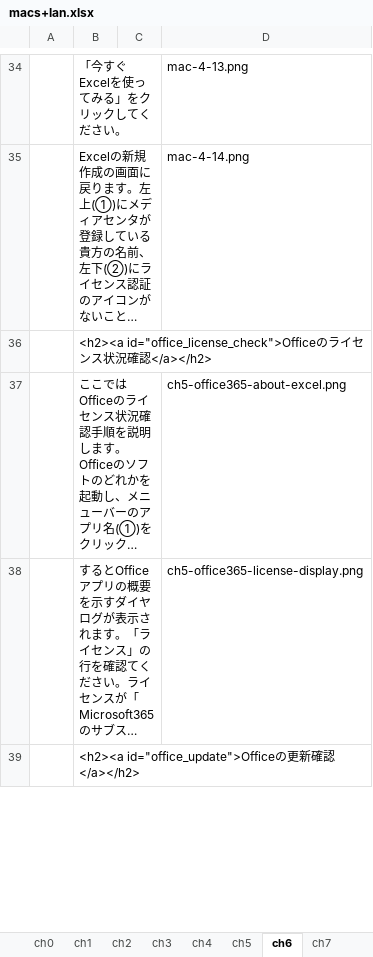
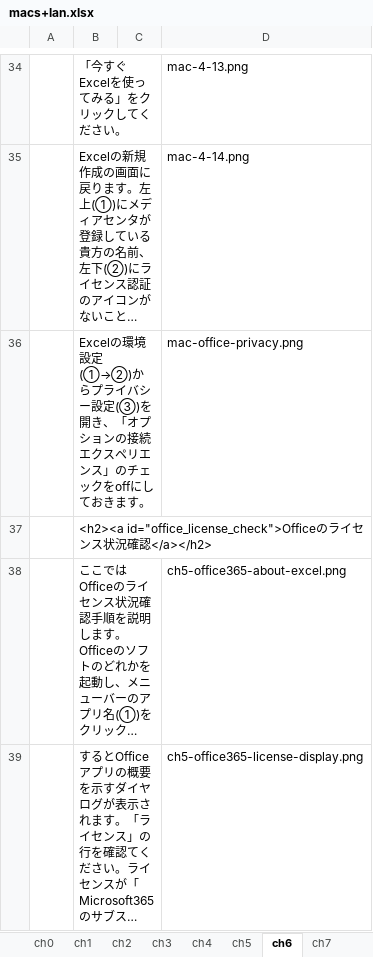
Before and after one commit to gnutar/fresta, an Excel workbook: macs+lan.xlsx, sheet ch6, drawn as a sheet; only a part is shown, gaps mark what is left out; the shorter side is filled out with more unchanged rows; long unchanged cells end in …; values as stored, in another font and other column widths than the file's, no borders; the diff names each change by its address in the sheet, - before the commit and + after, or states it on an @@ line.

```diff
--- a/macs+lan.xlsx (sheet ch6)
+++ b/macs+lan.xlsx (sheet ch6)
+row 36:  | Excelの環境設定(①→②)からプライバシー設定(③)を開き、「オプションの接続エクスペリエンス」のチェックをoffにしておきます。 |  | mac-office-privacy.png
```
Also changed, not shown: 1 other file.
